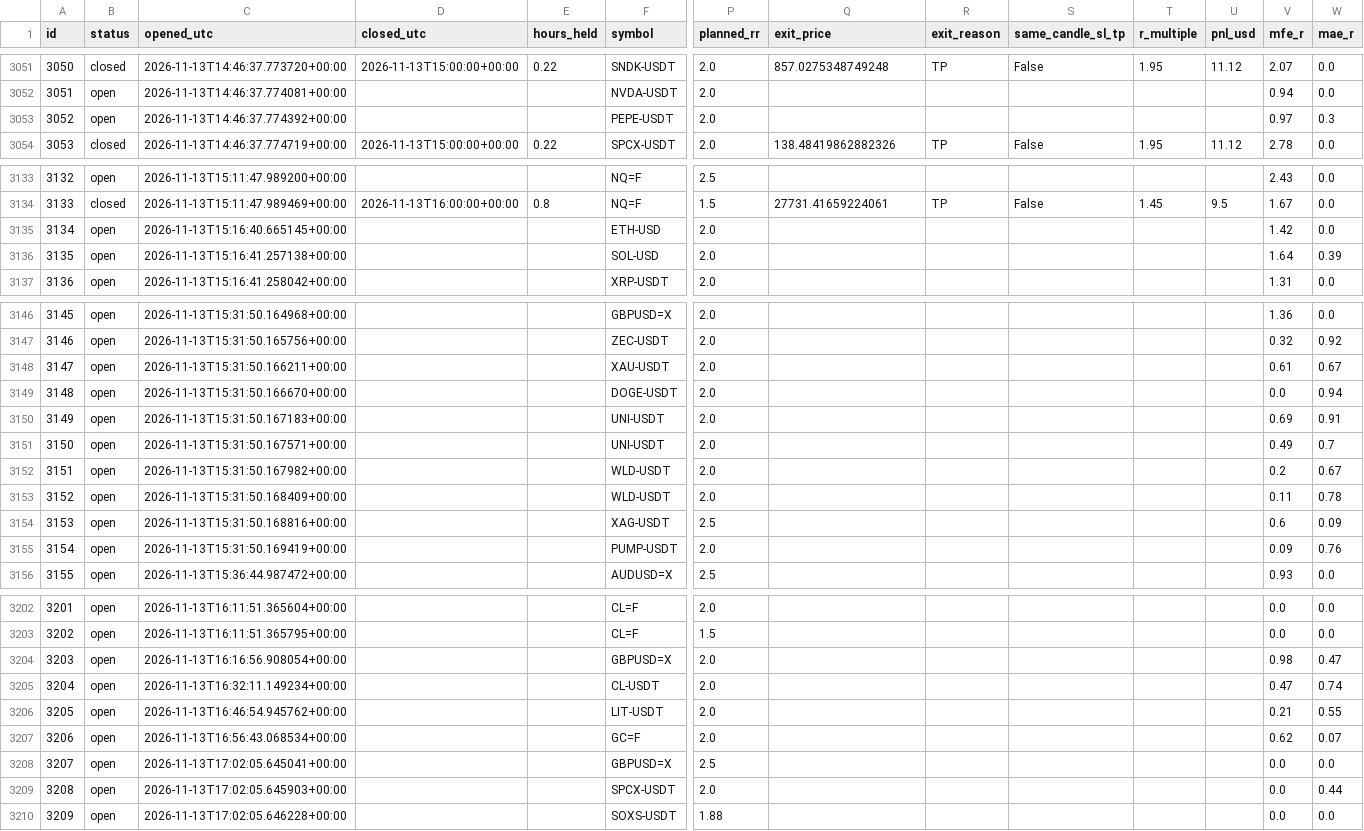
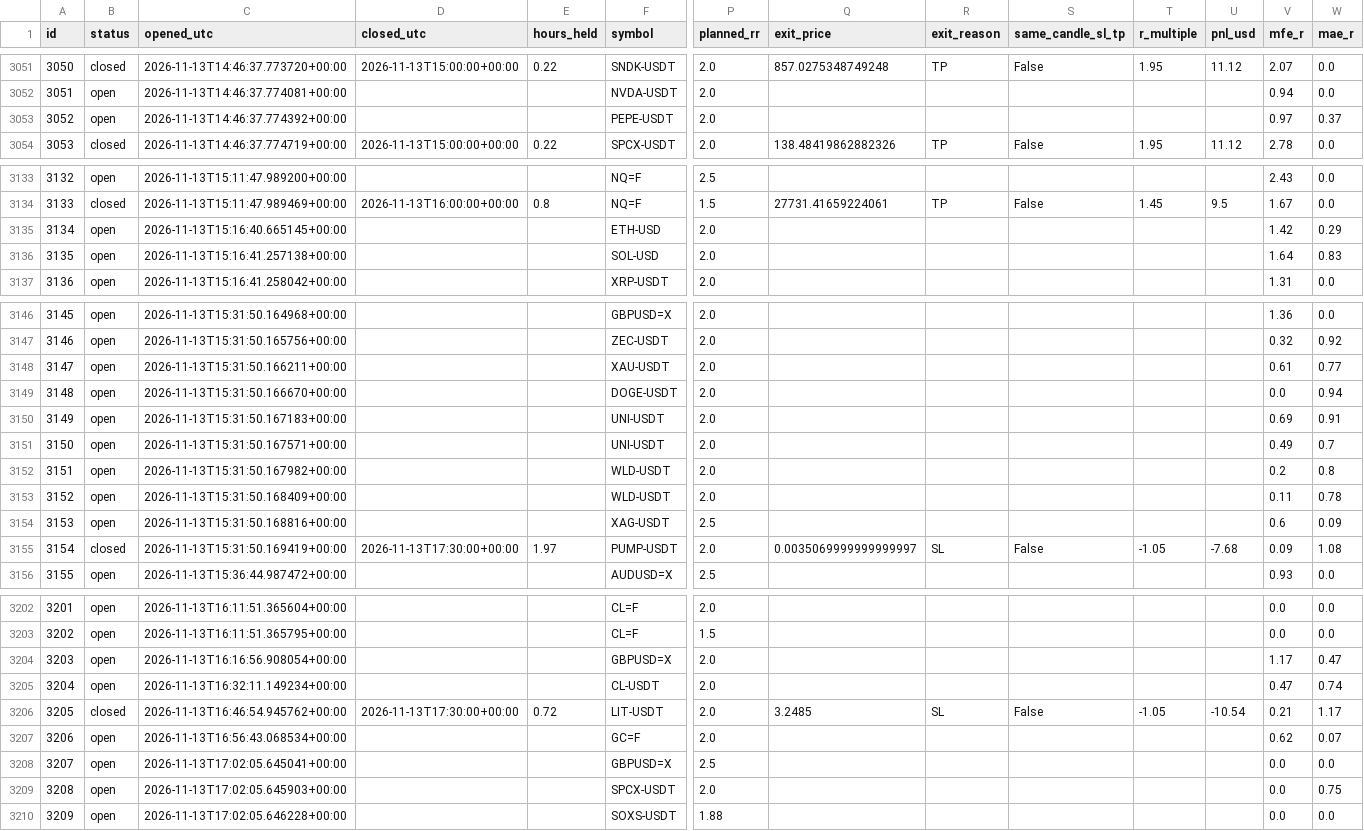
Before and after one commit to zeesshhhh/HHz, a CSV file: docs/paper_log.csv, drawn as a sheet; only a part is shown, gaps mark what is left out; the diff covers the shown part only; the diff names each change by its address in the sheet, - before the commit and + after, or states it on an @@ line.

```diff
--- a/docs/paper_log.csv
+++ b/docs/paper_log.csv
-W3053 (mae_r): 0.3
+W3053 (mae_r): 0.37
-W3135 (mae_r): 0.0
+W3135 (mae_r): 0.29
-W3136 (mae_r): 0.39
+W3136 (mae_r): 0.83
-W3148 (mae_r): 0.67
+W3148 (mae_r): 0.77
-W3152 (mae_r): 0.67
+W3152 (mae_r): 0.8
-B3155 (status): open
+B3155 (status): closed
-D3155 (closed_utc): (empty)
+D3155 (closed_utc): 2026-11-13T17:30:00+00:00
-E3155 (hours_held): (empty)
+E3155 (hours_held): 1.97
-Q3155 (exit_price): (empty)
+Q3155 (exit_price): 0.0035069999999999997
-R3155 (exit_reason): (empty)
+R3155 (exit_reason): SL
-S3155 (same_candle_sl_tp): (empty)
+S3155 (same_candle_sl_tp): False
-T3155 (r_multiple): (empty)
+T3155 (r_multiple): -1.05
-U3155 (pnl_usd): (empty)
+U3155 (pnl_usd): -7.68
-W3155 (mae_r): 0.76
+W3155 (mae_r): 1.08
-V3204 (mfe_r): 0.98
+V3204 (mfe_r): 1.17
-B3206 (status): open
+B3206 (status): closed
-D3206 (closed_utc): (empty)
+D3206 (closed_utc): 2026-11-13T17:30:00+00:00
-E3206 (hours_held): (empty)
+E3206 (hours_held): 0.72
-Q3206 (exit_price): (empty)
+Q3206 (exit_price): 3.2485
-R3206 (exit_reason): (empty)
+R3206 (exit_reason): SL
-S3206 (same_candle_sl_tp): (empty)
+S3206 (same_candle_sl_tp): False
-T3206 (r_multiple): (empty)
+T3206 (r_multiple): -1.05
-U3206 (pnl_usd): (empty)
+U3206 (pnl_usd): -10.54
-W3206 (mae_r): 0.55
+W3206 (mae_r): 1.17
-W3209 (mae_r): 0.44
+W3209 (mae_r): 0.75
```
Also changed, not shown: 3 edited cells elsewhere in this file, 2 other files.
